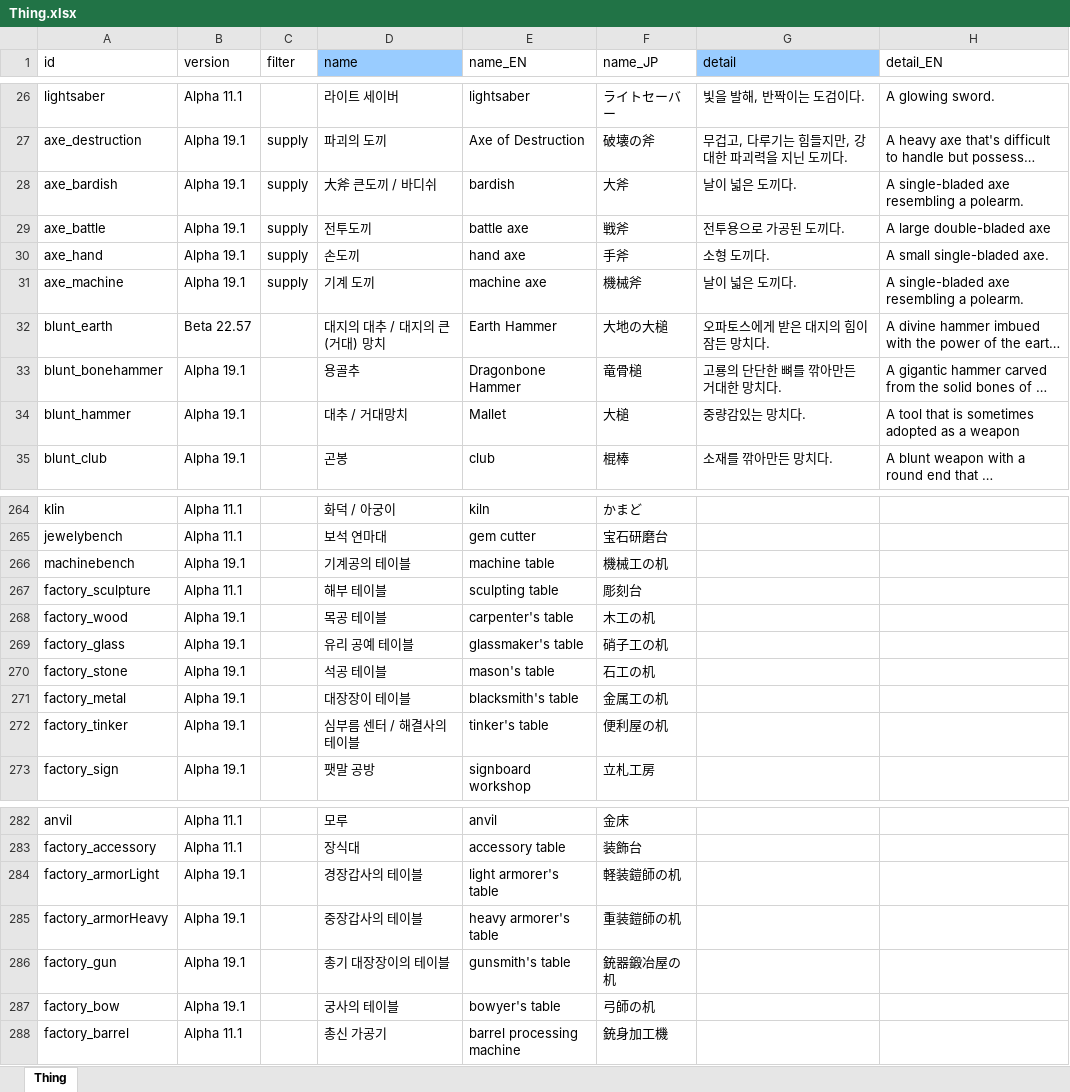
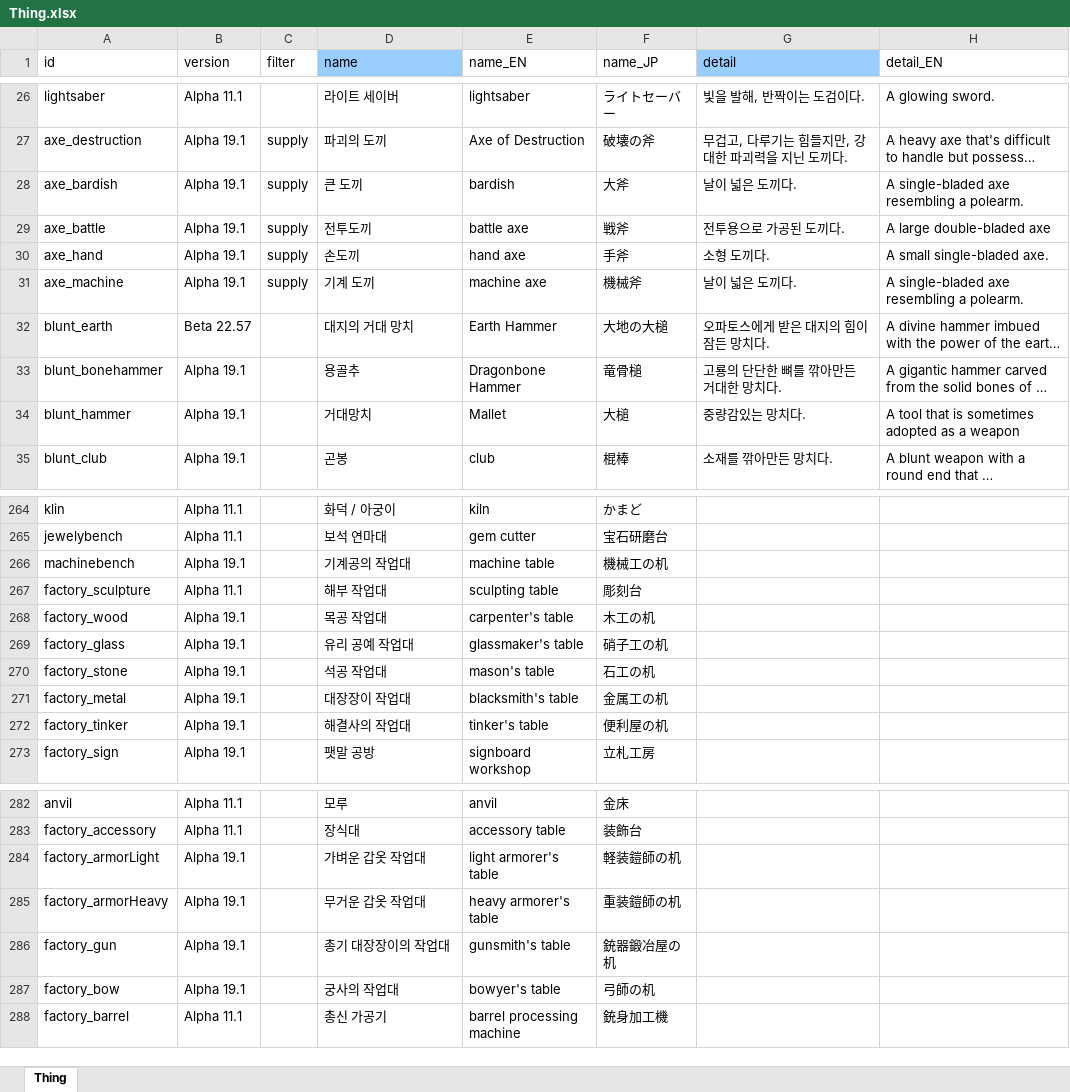
Before and after one commit to cinornu/Elin_KR, an Excel workbook: _Lang_Korean/Lang/KR/Game/Thing.xlsx, sheet Thing, drawn as a sheet; only a part is shown, gaps mark what is left out; long unchanged cells end in …; values as stored, in another font and other column widths than the file's, no borders; charts and pictures not drawn; the diff covers the shown part only; the diff names each change by its address in the sheet, - before the commit and + after, or states it on an @@ line.

Commit message:
things - 테이블 -> 작업대 / 해결사

```diff
--- a/_Lang_Korean/Lang/KR/Game/Thing.xlsx (sheet Thing)
+++ b/_Lang_Korean/Lang/KR/Game/Thing.xlsx (sheet Thing)
-D28 (name): 大斧 큰도끼 / 바디쉬
+D28 (name): 큰 도끼
-D32 (name): 대지의 대추 / 대지의 큰 (거대) 망치
+D32 (name): 대지의 거대 망치
-D34 (name): 대추 / 거대망치
+D34 (name): 거대망치
-D266 (name): 기계공의 테이블
+D266 (name): 기계공의 작업대
-D267 (name): 해부 테이블
+D267 (name): 해부 작업대
-D268 (name): 목공 테이블
+D268 (name): 목공 작업대
-D269 (name): 유리 공예 테이블
+D269 (name): 유리 공예 작업대
-D270 (name): 석공 테이블
+D270 (name): 석공 작업대
-D271 (name): 대장장이 테이블
+D271 (name): 대장장이 작업대
-D272 (name): 심부름 센터 / 해결사의 테이블
+D272 (name): 해결사의 작업대
-D284 (name): 경장갑사의 테이블
+D284 (name): 가벼운 갑옷 작업대
-D285 (name): 중장갑사의 테이블
+D285 (name): 무거운 갑옷 작업대
-D286 (name): 총기 대장장이의 테이블
+D286 (name): 총기 대장장이의 작업대
-D287 (name): 궁사의 테이블
+D287 (name): 궁사의 작업대
```
Also changed, not shown: 13 edited cells elsewhere in this sheet, charts or pictures.
